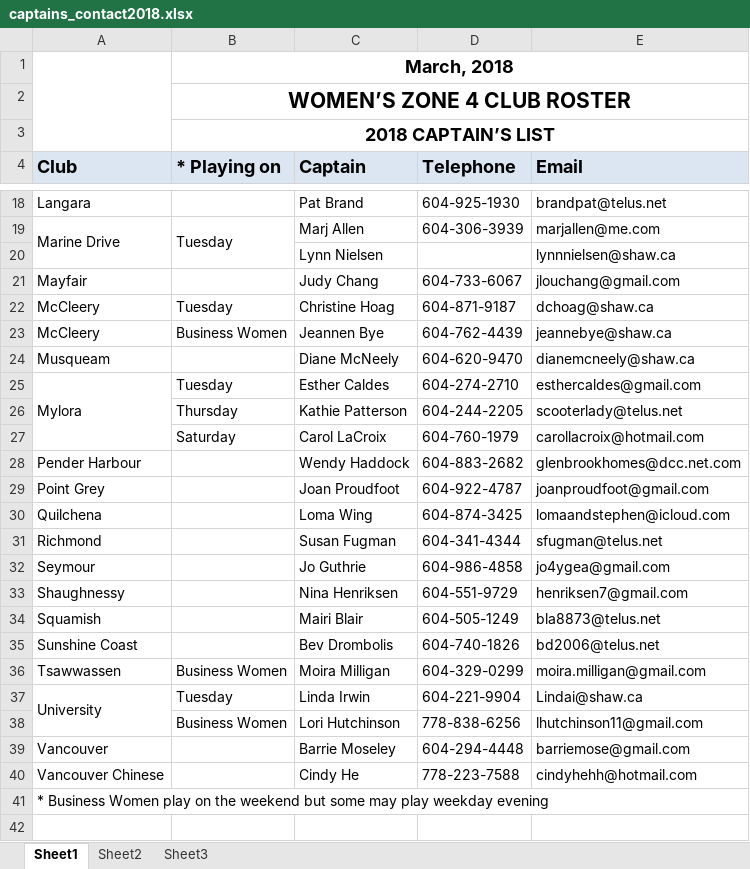
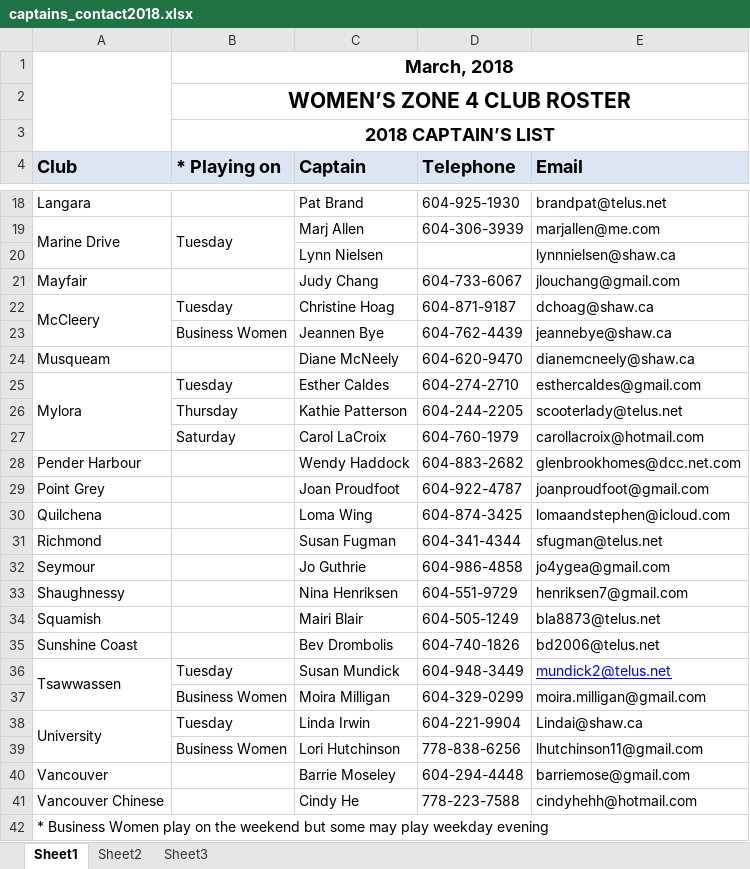
Before and after one commit to kevinli96/BCG-Zone-4, an Excel workbook: secure/captains_contact2018.xlsx, sheet Sheet1, drawn as a sheet; only a part is shown, gaps mark what is left out; values as stored, in another font and other column widths than the file's, no borders; charts and pictures not drawn; addresses are those after the commit; the diff names each change by its address in the sheet, - before the commit and + after, or states it on an @@ line.

```diff
--- a/secure/captains_contact2018.xlsx (sheet Sheet1)
+++ b/secure/captains_contact2018.xlsx (sheet Sheet1)
+A22:A23 merged
-A23 (Club): McCleery
+A23 (Club): (empty)
+row 36: Tsawwassen | Tuesday | Susan Mundick | 604-948-3449 | mundick2@telus.net
-A37 (Club): Tsawwassen
+A37 (Club): (empty)
```
Also changed, not shown: secure/captains_contact.xlsx, 15 other files.
